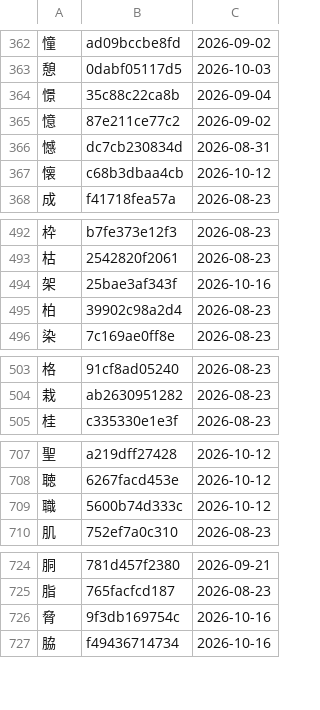
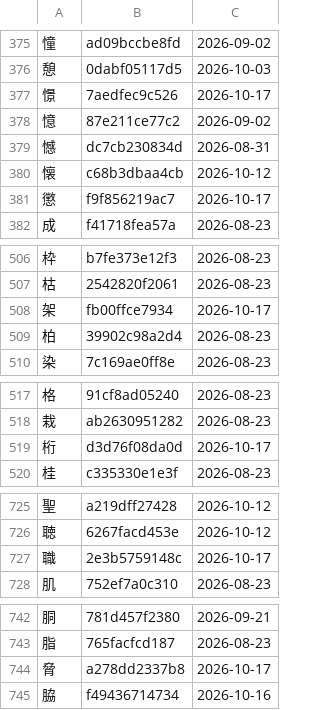
Before and after one commit to george-hawkins/anki-decks, a TSV file: .claude/skills/rtk-caretaker/audited.tsv, drawn as a sheet; only a part is shown, gaps mark what is left out; the diff covers the shown part only.

```diff
--- a/.claude/skills/rtk-caretaker/audited.tsv
+++ b/.claude/skills/rtk-caretaker/audited.tsv
@@ -363,3 +376,3 @@
 憩	0dabf05117d5	2026-10-03
-憬	35c88c22ca8b	2026-09-04
+憬	7aedfec9c526	2026-10-17
 憶	87e211ce77c2	2026-09-02
@@ -367,2 +380,3 @@
 懐	c68b3dbaa4cb	2026-10-12
+懲	f9f856219ac7	2026-10-17
 成	f41718fea57a	2026-08-23
@@ -493,3 +507,3 @@
 枯	2542820f2061	2026-08-23
-架	25bae3af343f	2026-10-16
+架	fb00ffce7934	2026-10-17
 柏	39902c98a2d4	2026-08-23
@@ -504,2 +518,3 @@
 栽	ab2630951282	2026-08-23
+桁	d3d76f08da0d	2026-10-17
 桂	c335330e1e3f	2026-08-23
@@ -708,3 +726,3 @@
 聴	6267facd453e	2026-10-12
-職	5600b74d333c	2026-10-12
+職	2e3b5759148c	2026-10-17
 肌	752ef7a0c310	2026-08-23
@@ -725,3 +743,3 @@
 脂	765facfcd187	2026-08-23
-脅	9f3db169754c	2026-10-16
+脅	a278dd2337b8	2026-10-17
 脇	f49436714734	2026-10-16
```
Also changed, not shown: 18 added rows and 2 edited cells elsewhere in this file, .claude/skills/rtk-caretaker/reported.tsv, 2 other files.
